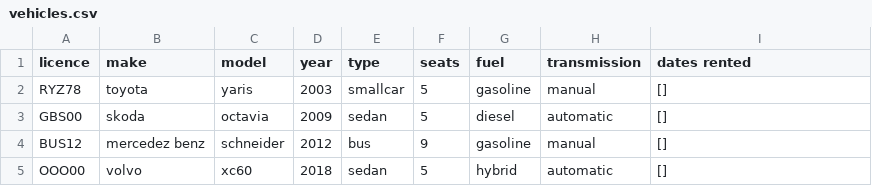
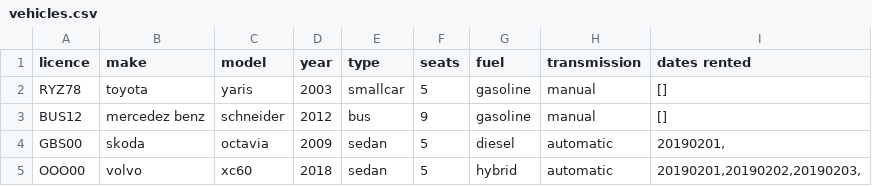
Before and after one commit to reynirf/verklegtnamskeid, a CSV file: data/vehicles.csv, drawn as a sheet.

```diff
--- a/data/vehicles.csv
+++ b/data/vehicles.csv
@@ -2,4 +2,4 @@ licence;make;model;year;type;seats;fuel;transmission;dates rented
 RYZ78;toyota;yaris;2003;smallcar;5;gasoline;manual;[]
-GBS00;skoda;octavia;2009;sedan;5;diesel;automatic;[]
 BUS12;mercedez benz;schneider;2012;bus;9;gasoline;manual;[]
-OOO00;volvo;xc60;2018;sedan;5;hybrid;automatic;[]
+GBS00;skoda;octavia;2009;sedan;5;diesel;automatic;20190201,
+OOO00;volvo;xc60;2018;sedan;5;hybrid;automatic;20190201,20190202,20190203,
```
Also changed, not shown: data/orders.csv, 1 other file.
